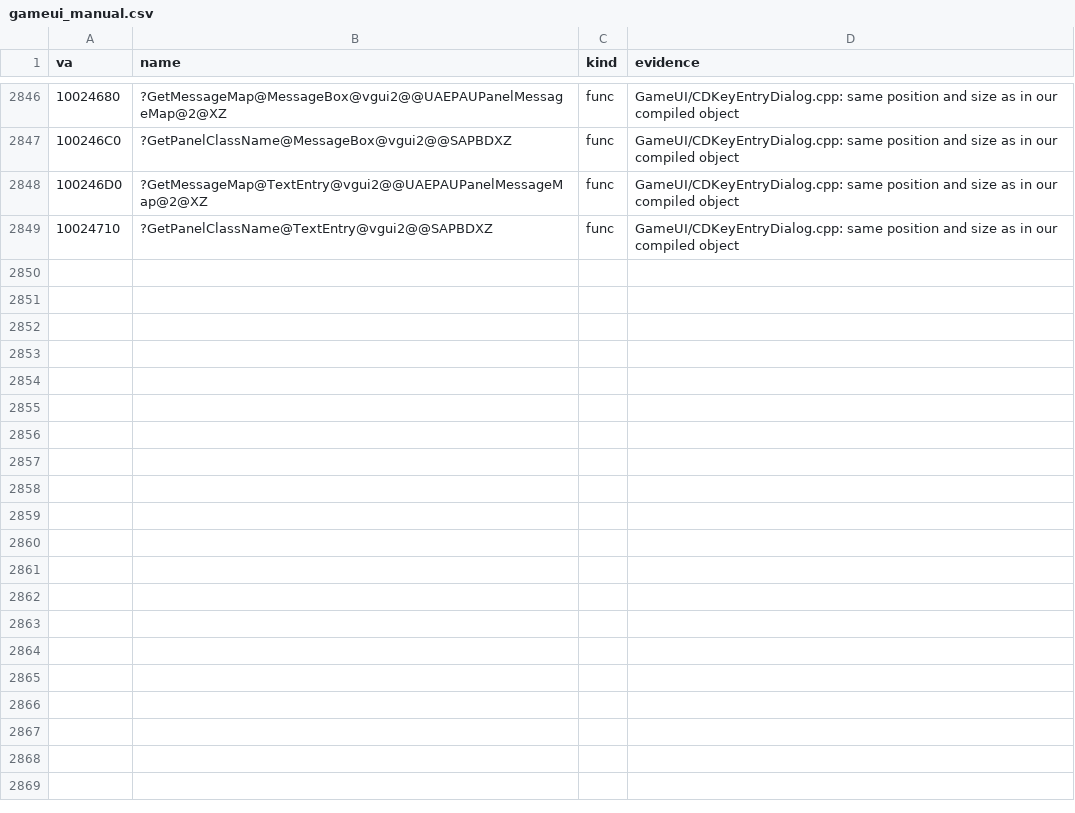
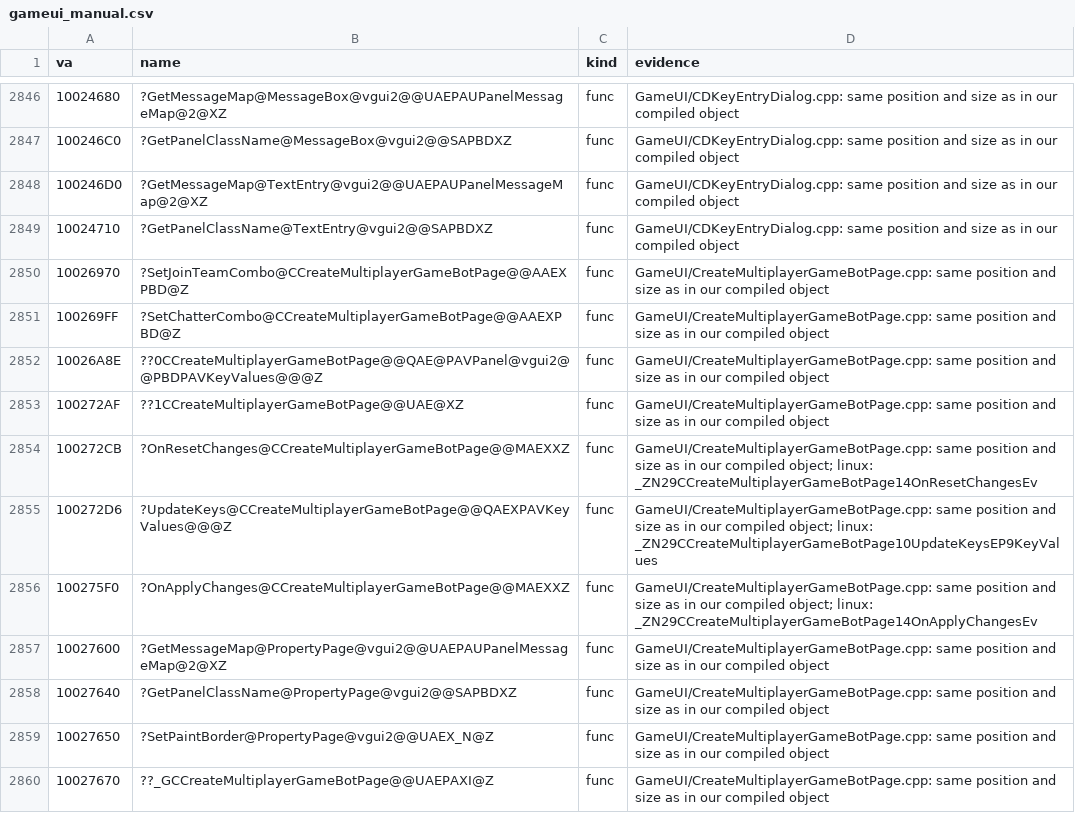
Before and after one commit to caixax/DeCoF, a CSV file: tools/symbols/gameui_manual.csv, drawn as a sheet; only a part is shown, gaps mark what is left out.

Commit message:
gameui: CreateMultiplayerGameBotPage.cpp 11 of 11 (MATCHED, 100%)
CCreateMultiplayerGameBotPage written from the assembly in the gameui.so DWARF line order (SetChatterCombo keeps the original slip that resets the join team combo when the cvar is missing). New vgui2 header PropertyPage.h (2003 layout: _pageTab at 0xac, _paintRaised at 0xb0, SetPaintBorder inline, OnPageTabActivated last), its inline GetMessageMap, GetPanelClassName and SetPaintBorder land in this object's tail.

```diff
--- a/tools/symbols/gameui_manual.csv
+++ b/tools/symbols/gameui_manual.csv
@@ -2849 +2849,12 @@ va,name,kind,evidence
 10024710,?GetPanelClassName@TextEntry@vgui2@@SAPBDXZ,func,GameUI/CDKeyEntryDialog.cpp: same position and size as in our compiled object
+10026970,?SetJoinTeamCombo@CCreateMultiplayerGameBotPage@@AAEXPBD@Z,func,GameUI/CreateMultiplayerGameBotPage.cpp: same position and size as in our compiled object
+100269FF,?SetChatterCombo@CCreateMultiplayerGameBotPage@@AAEXPBD@Z,func,GameUI/CreateMultiplayerGameBotPage.cpp: same position and size as in our compiled object
+10026A8E,??0CCreateMultiplayerGameBotPage@@QAE@PAVPanel@vgui2@@PBDPAVKeyValues@@@Z,func,GameUI/CreateMultiplayerGameBotPage.cpp: same position and size as in our compiled object
+100272AF,??1CCreateMultiplayerGameBotPage@@UAE@XZ,func,GameUI/CreateMultiplayerGameBotPage.cpp: same position and size as in our compiled object
+100272CB,?OnResetChanges@CCreateMultiplayerGameBotPage@@MAEXXZ,func,GameUI/CreateMultiplayerGameBotPage.cpp: same position and size as in our compiled object; linux: _ZN29CCreateMultiplayerGameBotPage14OnResetChangesEv
+100272D6,?UpdateKeys@CCreateMultiplayerGameBotPage@@QAEXPAVKeyValues@@@Z,func,GameUI/CreateMultiplayerGameBotPage.cpp: same position and size as in our compiled object; linux: _ZN29CCreateMultiplayerGameBotPage10UpdateKeysEP9KeyValues
+100275F0,?OnApplyChanges@CCreateMultiplayerGameBotPage@@MAEXXZ,func,GameUI/CreateMultiplayerGameBotPage.cpp: same position and size as in our compiled object; linux: _ZN29CCreateMultiplayerGameBotPage14OnApplyChangesEv
+10027600,?GetMessageMap@PropertyPage@vgui2@@UAEPAUPanelMessageMap@2@XZ,func,GameUI/CreateMultiplayerGameBotPage.cpp: same position and size as in our compiled object
+10027640,?GetPanelClassName@PropertyPage@vgui2@@SAPBDXZ,func,GameUI/CreateMultiplayerGameBotPage.cpp: same position and size as in our compiled object
+10027650,?SetPaintBorder@PropertyPage@vgui2@@UAEX_N@Z,func,GameUI/CreateMultiplayerGameBotPage.cpp: same position and size as in our compiled object
+10027670,??_GCCreateMultiplayerGameBotPage@@UAEPAXI@Z,func,GameUI/CreateMultiplayerGameBotPage.cpp: same position and size as in our compiled object
```
Also changed, not shown: 9 other files.
